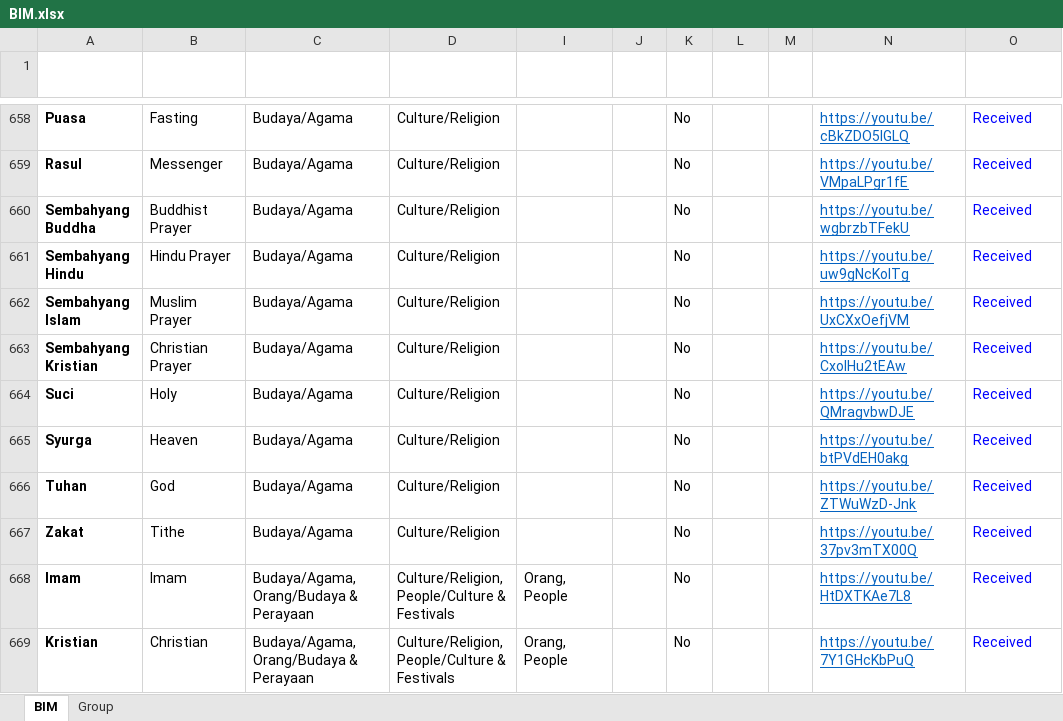
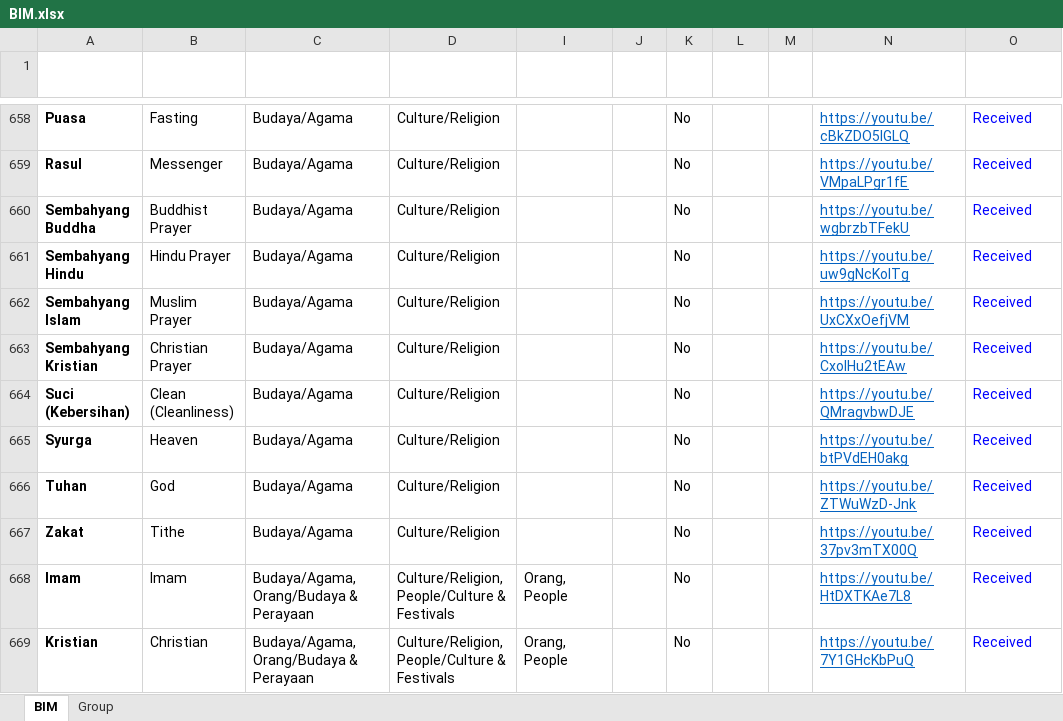
Before and after one commit to malaysiafederationofthedeaf/ggb-mfd-project, an Excel workbook: public/assets/BIM.xlsx, sheet BIM, drawn as a sheet; only a part is shown, gaps mark what is left out; values as stored, in another font and other column widths than the file's, no borders; charts and pictures and conditional formats and table styles not drawn; the diff names each change by its address in the sheet, - before the commit and + after, or states it on an @@ line.

Commit message:
update BIM Sheet suci

```diff
--- a/public/assets/BIM.xlsx (sheet BIM)
+++ b/public/assets/BIM.xlsx (sheet BIM)
-A664 (Perkataan): Suci
+A664 (Perkataan): Suci (Kebersihan)
-B664 (Word): Holy
+B664 (Word): Clean (Cleanliness)
```
